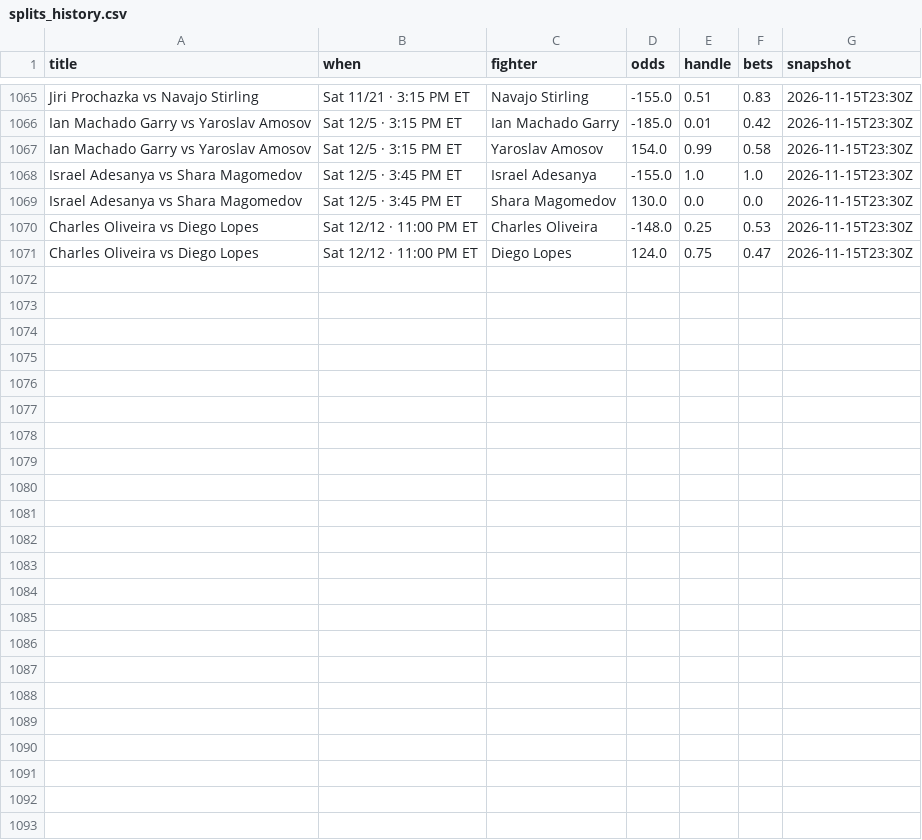
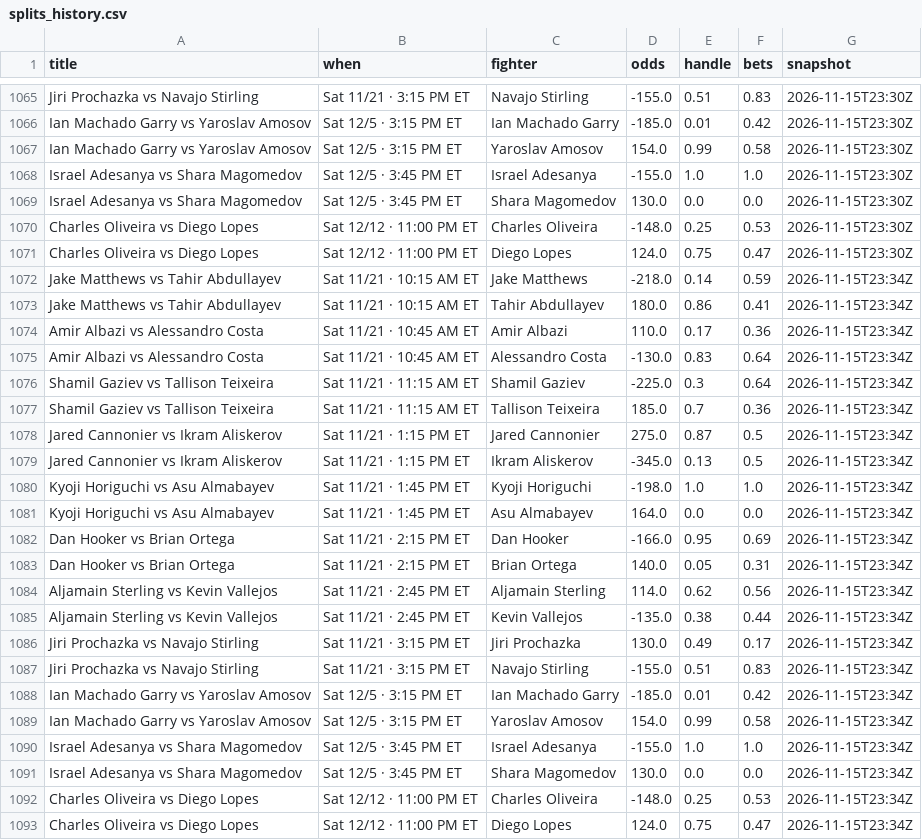
Before and after one commit to Jono-bit-trade/jonos-ufc-picks, a CSV file: data/splits_history.csv, drawn as a sheet; only a part is shown, gaps mark what is left out; the diff names each change by its address in the sheet, - before the commit and + after, or states it on an @@ line.

```diff
--- a/data/splits_history.csv
+++ b/data/splits_history.csv
+row 1072: Jake Matthews vs Tahir Abdullayev | Sat 11/21 · 10:15 AM ET | Jake Matthews | -218.0 | 0.14 | 0.59 | 2026-11-15T23:34Z
+row 1073: Jake Matthews vs Tahir Abdullayev | Sat 11/21 · 10:15 AM ET | Tahir Abdullayev | 180.0 | 0.86 | 0.41 | 2026-11-15T23:34Z
+row 1074: Amir Albazi vs Alessandro Costa | Sat 11/21 · 10:45 AM ET | Amir Albazi | 110.0 | 0.17 | 0.36 | 2026-11-15T23:34Z
+row 1075: Amir Albazi vs Alessandro Costa | Sat 11/21 · 10:45 AM ET | Alessandro Costa | -130.0 | 0.83 | 0.64 | 2026-11-15T23:34Z
+row 1076: Shamil Gaziev vs Tallison Teixeira | Sat 11/21 · 11:15 AM ET | Shamil Gaziev | -225.0 | 0.3 | 0.64 | 2026-11-15T23:34Z
+row 1077: Shamil Gaziev vs Tallison Teixeira | Sat 11/21 · 11:15 AM ET | Tallison Teixeira | 185.0 | 0.7 | 0.36 | 2026-11-15T23:34Z
+row 1078: Jared Cannonier vs Ikram Aliskerov | Sat 11/21 · 1:15 PM ET | Jared Cannonier | 275.0 | 0.87 | 0.5 | 2026-11-15T23:34Z
+row 1079: Jared Cannonier vs Ikram Aliskerov | Sat 11/21 · 1:15 PM ET | Ikram Aliskerov | -345.0 | 0.13 | 0.5 | 2026-11-15T23:34Z
+row 1080: Kyoji Horiguchi vs Asu Almabayev | Sat 11/21 · 1:45 PM ET | Kyoji Horiguchi | -198.0 | 1.0 | 1.0 | 2026-11-15T23:34Z
+row 1081: Kyoji Horiguchi vs Asu Almabayev | Sat 11/21 · 1:45 PM ET | Asu Almabayev | 164.0 | 0.0 | 0.0 | 2026-11-15T23:34Z
+row 1082: Dan Hooker vs Brian Ortega | Sat 11/21 · 2:15 PM ET | Dan Hooker | -166.0 | 0.95 | 0.69 | 2026-11-15T23:34Z
+row 1083: Dan Hooker vs Brian Ortega | Sat 11/21 · 2:15 PM ET | Brian Ortega | 140.0 | 0.05 | 0.31 | 2026-11-15T23:34Z
+row 1084: Aljamain Sterling vs Kevin Vallejos | Sat 11/21 · 2:45 PM ET | Aljamain Sterling | 114.0 | 0.62 | 0.56 | 2026-11-15T23:34Z
+row 1085: Aljamain Sterling vs Kevin Vallejos | Sat 11/21 · 2:45 PM ET | Kevin Vallejos | -135.0 | 0.38 | 0.44 | 2026-11-15T23:34Z
+row 1086: Jiri Prochazka vs Navajo Stirling | Sat 11/21 · 3:15 PM ET | Jiri Prochazka | 130.0 | 0.49 | 0.17 | 2026-11-15T23:34Z
+row 1087: Jiri Prochazka vs Navajo Stirling | Sat 11/21 · 3:15 PM ET | Navajo Stirling | -155.0 | 0.51 | 0.83 | 2026-11-15T23:34Z
+row 1088: Ian Machado Garry vs Yaroslav Amosov | Sat 12/5 · 3:15 PM ET | Ian Machado Garry | -185.0 | 0.01 | 0.42 | 2026-11-15T23:34Z
+row 1089: Ian Machado Garry vs Yaroslav Amosov | Sat 12/5 · 3:15 PM ET | Yaroslav Amosov | 154.0 | 0.99 | 0.58 | 2026-11-15T23:34Z
+row 1090: Israel Adesanya vs Shara Magomedov | Sat 12/5 · 3:45 PM ET | Israel Adesanya | -155.0 | 1.0 | 1.0 | 2026-11-15T23:34Z
+row 1091: Israel Adesanya vs Shara Magomedov | Sat 12/5 · 3:45 PM ET | Shara Magomedov | 130.0 | 0.0 | 0.0 | 2026-11-15T23:34Z
+row 1092: Charles Oliveira vs Diego Lopes | Sat 12/12 · 11:00 PM ET | Charles Oliveira | -148.0 | 0.25 | 0.53 | 2026-11-15T23:34Z
+row 1093: Charles Oliveira vs Diego Lopes | Sat 12/12 · 11:00 PM ET | Diego Lopes | 124.0 | 0.75 | 0.47 | 2026-11-15T23:34Z
```
Also changed, not shown: data/card_log.csv, data/line_history.csv, 8 other files.
